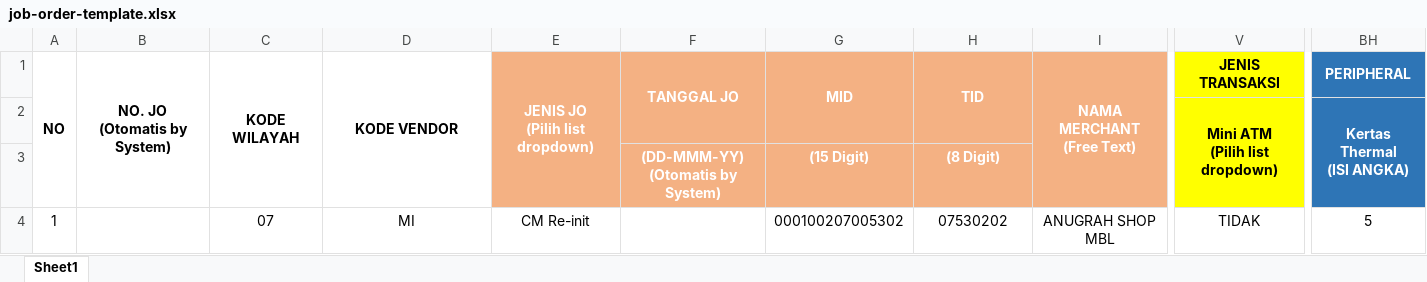
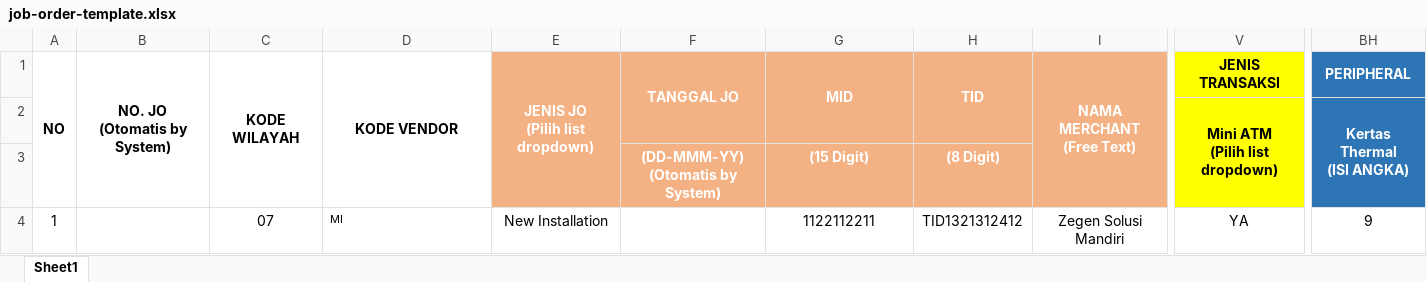
Before and after one commit to HafizhSyahputra/zegen-smpm-backend, an Excel workbook: templates/bulk/job-order-template.xlsx, sheet Sheet1, drawn as a sheet; only a part is shown, gaps mark what is left out; values as stored, in another font and other column widths than the file's, no borders; the diff names each change by its address in the sheet, - before the commit and + after, or states it on an @@ line.

```diff
--- a/templates/bulk/job-order-template.xlsx (sheet Sheet1)
+++ b/templates/bulk/job-order-template.xlsx (sheet Sheet1)
@@ D4 text size: smaller, alignment: center → left @@
-E4: CM Re-init
+E4: New Installation
-G4: 000100207005302
+G4: 1122112211
-H4: 07530202
+H4: TID1321312412
-I4: ANUGRAH SHOP MBL
+I4: Zegen Solusi Mandiri
-V4: TIDAK
+V4: YA
-BH4: 5
+BH4: 9
```
Also changed, not shown: 33 other files.
